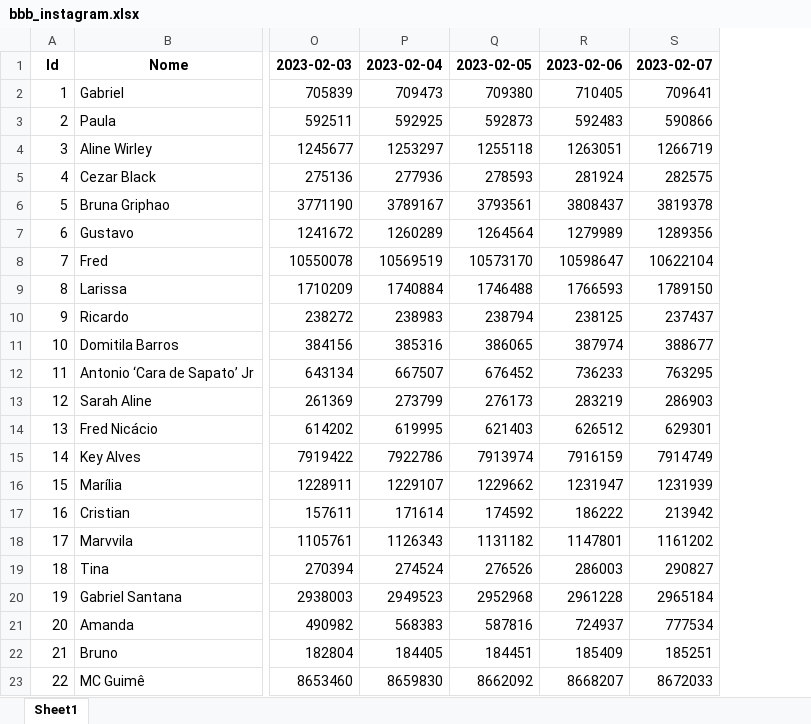
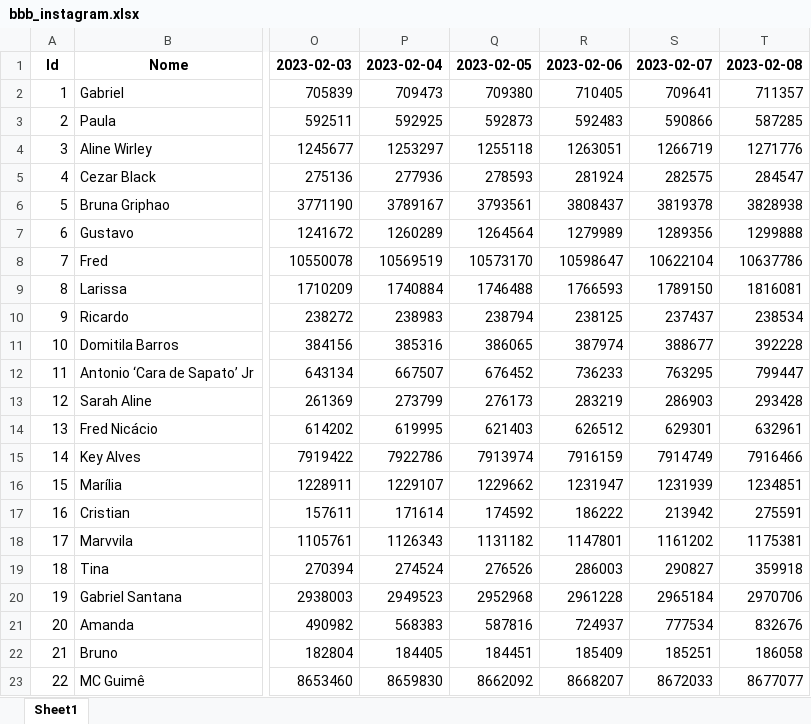
Before and after one commit to IrineuAlmeidaJr/api-instagram-bbb, an Excel workbook: data/bbb_instagram.xlsx, sheet Sheet1, drawn as a sheet; only a part is shown, gaps mark what is left out; values as stored, in another font and other column widths than the file's, no borders; the diff names each change by its address in the sheet, - before the commit and + after, or states it on an @@ line.

```diff
--- a/data/bbb_instagram.xlsx (sheet Sheet1)
+++ b/data/bbb_instagram.xlsx (sheet Sheet1)
+column T, rows 1-23: 2023-02-08 | 711357 | 587285 | 1271776 | 284547 | 3828938 | 1299888 | 10637786 | 1816081 | 238534 | 392228 | 799447 | 293428 | 632961 | 7916466 | 1234851 | 275591 | 1175381 | 359918 | 2970706 | 832676 | 186058 | 8677077
```
Also changed, not shown: 4 other files.
